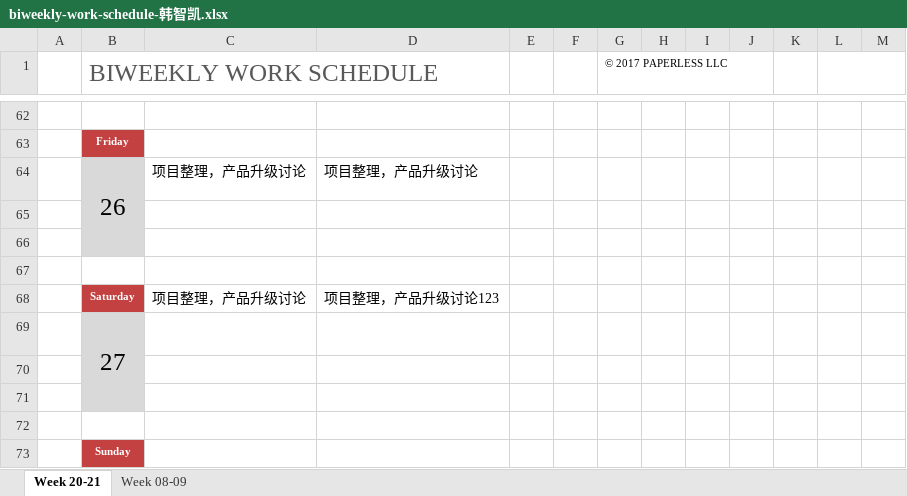
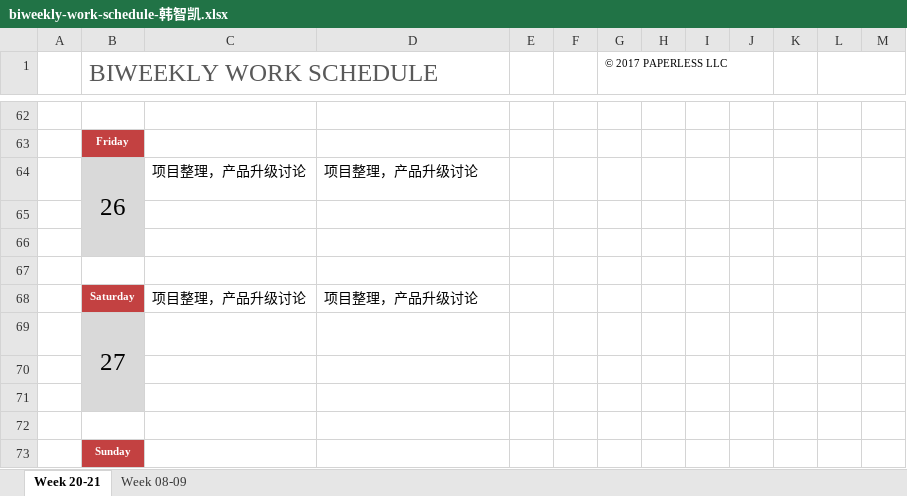
Before and after one commit to hongricfca/Project-Process-library, an Excel workbook: Weekly Schedule/biweekly-work-schedule-韩智凯.xlsx, sheet Week 20-21, drawn as a sheet; only a part is shown, gaps mark what is left out; values as stored, in another font and other column widths than the file's, no borders; the diff names each change by its address in the sheet, - before the commit and + after, or states it on an @@ line.

```diff
--- a/Weekly Schedule/biweekly-work-schedule-韩智凯.xlsx (sheet Week 20-21)
+++ b/Weekly Schedule/biweekly-work-schedule-韩智凯.xlsx (sheet Week 20-21)
-D68: 项目整理，产品升级讨论123
+D68: 项目整理，产品升级讨论
```
